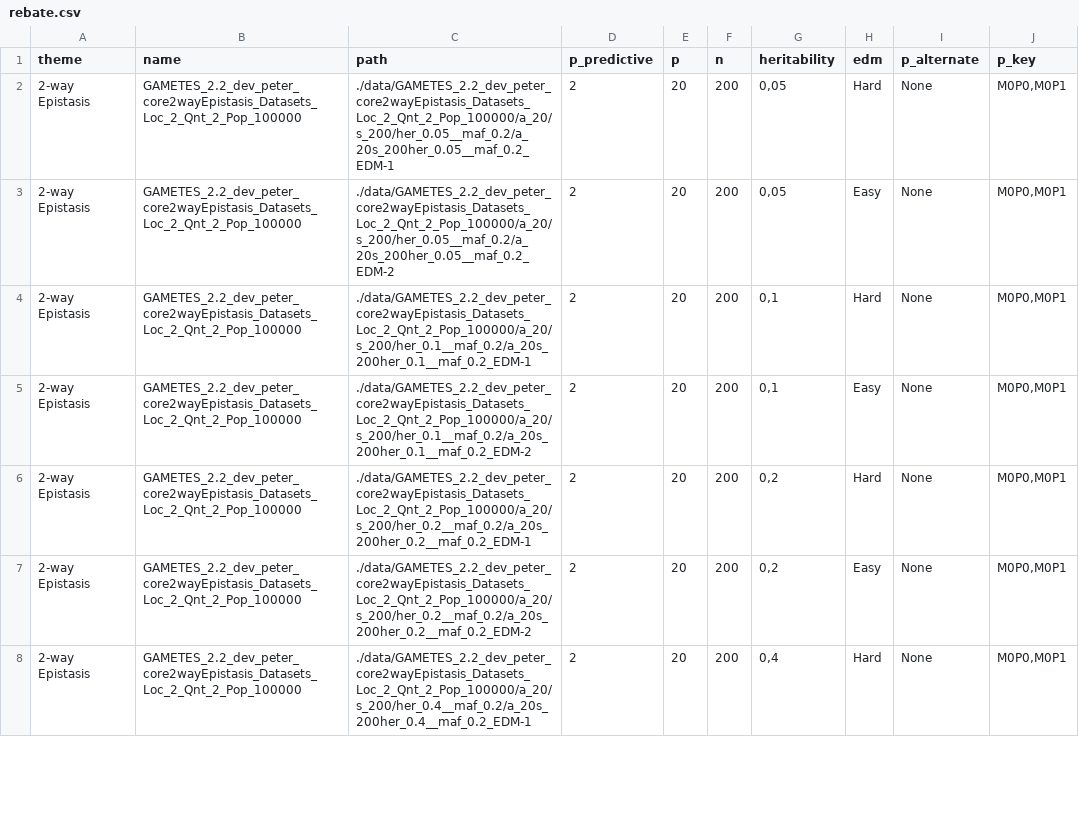
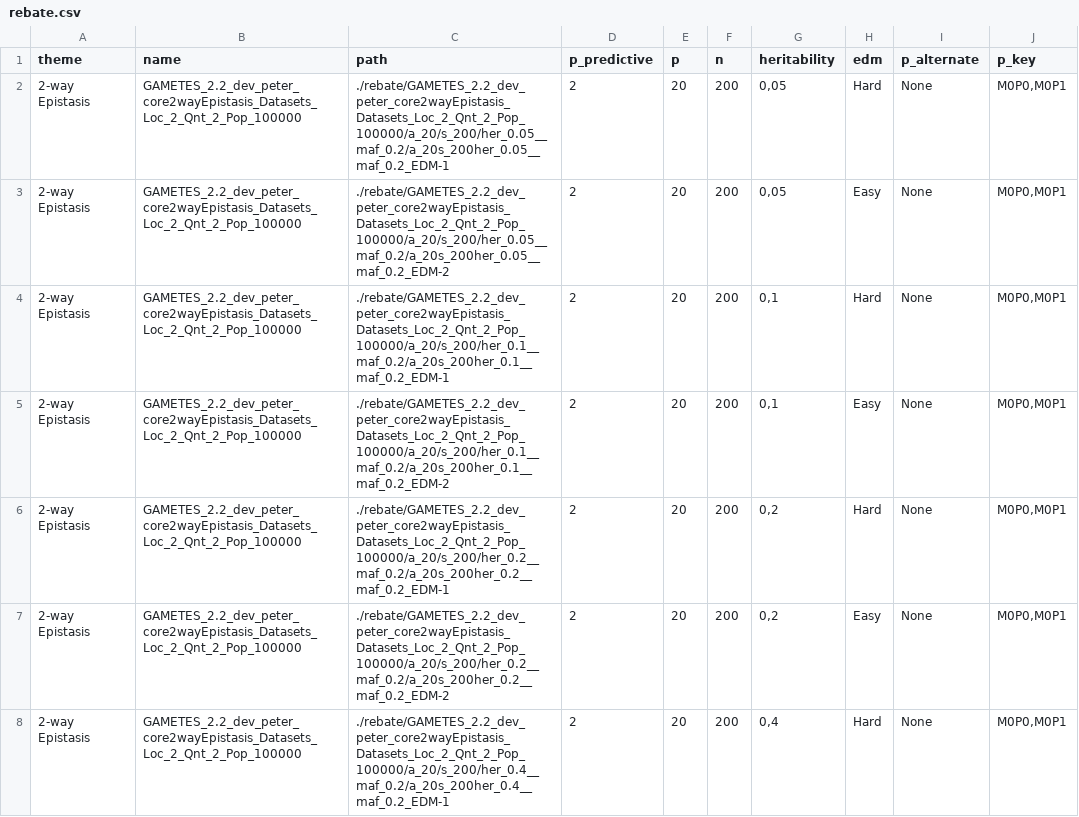
Before and after one commit to dunnkers/feature-selection, a CSV file: data/rebate.csv, drawn as a sheet; only a part is shown; the diff covers the shown part only.

Commit message:
Use data collection descriptor in analysis 💎

```diff
--- a/data/rebate.csv
+++ b/data/rebate.csv
@@ -1,8 +1,8 @@
 theme,name,path,p_predictive,p,n,heritability,edm,p_alternate,p_key
-2-way Epistasis,GAMETES_2.2_dev_peter_core2wayEpistasis_Datasets_Loc_2_Qnt_2_Pop_100000,./data/GAMETES_2.2_dev_peter_core2wayEpistasis_Datasets_Loc_2_Qnt_2_Pop_100000/a_20/s_200/her_0.05__maf_0.2/a_20s_200her_0.05__maf_0.2_EDM-1,2,20,200,"0,05",Hard,None,"M0P0,M0P1"
-2-way Epistasis,GAMETES_2.2_dev_peter_core2wayEpistasis_Datasets_Loc_2_Qnt_2_Pop_100000,./data/GAMETES_2.2_dev_peter_core2wayEpistasis_Datasets_Loc_2_Qnt_2_Pop_100000/a_20/s_200/her_0.05__maf_0.2/a_20s_200her_0.05__maf_0.2_EDM-2,2,20,200,"0,05",Easy,None,"M0P0,M0P1"
-2-way Epistasis,GAMETES_2.2_dev_peter_core2wayEpistasis_Datasets_Loc_2_Qnt_2_Pop_100000,./data/GAMETES_2.2_dev_peter_core2wayEpistasis_Datasets_Loc_2_Qnt_2_Pop_100000/a_20/s_200/her_0.1__maf_0.2/a_20s_200her_0.1__maf_0.2_EDM-1,2,20,200,"0,1",Hard,None,"M0P0,M0P1"
-2-way Epistasis,GAMETES_2.2_dev_peter_core2wayEpistasis_Datasets_Loc_2_Qnt_2_Pop_100000,./data/GAMETES_2.2_dev_peter_core2wayEpistasis_Datasets_Loc_2_Qnt_2_Pop_100000/a_20/s_200/her_0.1__maf_0.2/a_20s_200her_0.1__maf_0.2_EDM-2,2,20,200,"0,1",Easy,None,"M0P0,M0P1"
-2-way Epistasis,GAMETES_2.2_dev_peter_core2wayEpistasis_Datasets_Loc_2_Qnt_2_Pop_100000,./data/GAMETES_2.2_dev_peter_core2wayEpistasis_Datasets_Loc_2_Qnt_2_Pop_100000/a_20/s_200/her_0.2__maf_0.2/a_20s_200her_0.2__maf_0.2_EDM-1,2,20,200,"0,2",Hard,None,"M0P0,M0P1"
-2-way Epistasis,GAMETES_2.2_dev_peter_core2wayEpistasis_Datasets_Loc_2_Qnt_2_Pop_100000,./data/GAMETES_2.2_dev_peter_core2wayEpistasis_Datasets_Loc_2_Qnt_2_Pop_100000/a_20/s_200/her_0.2__maf_0.2/a_20s_200her_0.2__maf_0.2_EDM-2,2,20,200,"0,2",Easy,None,"M0P0,M0P1"
-2-way Epistasis,GAMETES_2.2_dev_peter_core2wayEpistasis_Datasets_Loc_2_Qnt_2_Pop_100000,./data/GAMETES_2.2_dev_peter_core2wayEpistasis_Datasets_Loc_2_Qnt_2_Pop_100000/a_20/s_200/her_0.4__maf_0.2/a_20s_200her_0.4__maf_0.2_EDM-1,2,20,200,"0,4",Hard,None,"M0P0,M0P1"
+2-way Epistasis,GAMETES_2.2_dev_peter_core2wayEpistasis_Datasets_Loc_2_Qnt_2_Pop_100000,./rebate/GAMETES_2.2_dev_peter_core2wayEpistasis_Datasets_Loc_2_Qnt_2_Pop_100000/a_20/s_200/her_0.05__maf_0.2/a_20s_200her_0.05__maf_0.2_EDM-1,2,20,200,"0,05",Hard,None,"M0P0,M0P1"
+2-way Epistasis,GAMETES_2.2_dev_peter_core2wayEpistasis_Datasets_Loc_2_Qnt_2_Pop_100000,./rebate/GAMETES_2.2_dev_peter_core2wayEpistasis_Datasets_Loc_2_Qnt_2_Pop_100000/a_20/s_200/her_0.05__maf_0.2/a_20s_200her_0.05__maf_0.2_EDM-2,2,20,200,"0,05",Easy,None,"M0P0,M0P1"
+2-way Epistasis,GAMETES_2.2_dev_peter_core2wayEpistasis_Datasets_Loc_2_Qnt_2_Pop_100000,./rebate/GAMETES_2.2_dev_peter_core2wayEpistasis_Datasets_Loc_2_Qnt_2_Pop_100000/a_20/s_200/her_0.1__maf_0.2/a_20s_200her_0.1__maf_0.2_EDM-1,2,20,200,"0,1",Hard,None,"M0P0,M0P1"
+2-way Epistasis,GAMETES_2.2_dev_peter_core2wayEpistasis_Datasets_Loc_2_Qnt_2_Pop_100000,./rebate/GAMETES_2.2_dev_peter_core2wayEpistasis_Datasets_Loc_2_Qnt_2_Pop_100000/a_20/s_200/her_0.1__maf_0.2/a_20s_200her_0.1__maf_0.2_EDM-2,2,20,200,"0,1",Easy,None,"M0P0,M0P1"
+2-way Epistasis,GAMETES_2.2_dev_peter_core2wayEpistasis_Datasets_Loc_2_Qnt_2_Pop_100000,./rebate/GAMETES_2.2_dev_peter_core2wayEpistasis_Datasets_Loc_2_Qnt_2_Pop_100000/a_20/s_200/her_0.2__maf_0.2/a_20s_200her_0.2__maf_0.2_EDM-1,2,20,200,"0,2",Hard,None,"M0P0,M0P1"
+2-way Epistasis,GAMETES_2.2_dev_peter_core2wayEpistasis_Datasets_Loc_2_Qnt_2_Pop_100000,./rebate/GAMETES_2.2_dev_peter_core2wayEpistasis_Datasets_Loc_2_Qnt_2_Pop_100000/a_20/s_200/her_0.2__maf_0.2/a_20s_200her_0.2__maf_0.2_EDM-2,2,20,200,"0,2",Easy,None,"M0P0,M0P1"
+2-way Epistasis,GAMETES_2.2_dev_peter_core2wayEpistasis_Datasets_Loc_2_Qnt_2_Pop_100000,./rebate/GAMETES_2.2_dev_peter_core2wayEpistasis_Datasets_Loc_2_Qnt_2_Pop_100000/a_20/s_200/her_0.4__maf_0.2/a_20s_200her_0.4__maf_0.2_EDM-1,2,20,200,"0,4",Hard,None,"M0P0,M0P1"
```
Also changed, not shown: 69 edited cells elsewhere in this file, data/rebate-short-2.csv, 5 other files.
